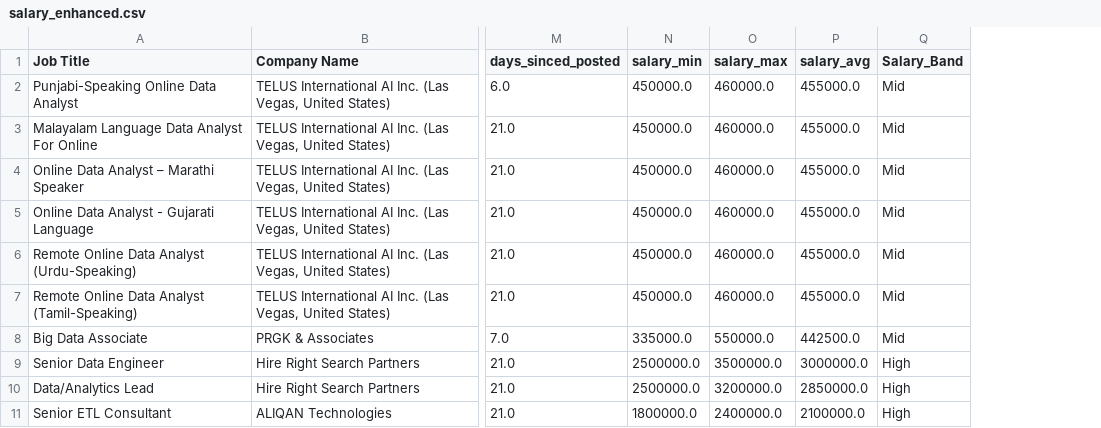
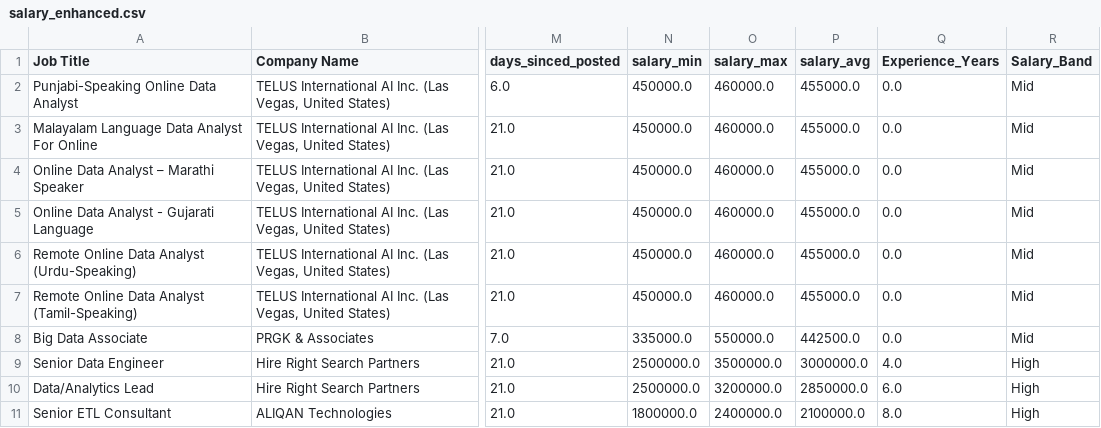
Before and after one commit to Prathamesh-14-a/AI-Career-Coach, a CSV file: data/processed/salary_enhanced.csv, drawn as a sheet; only a part is shown, gaps mark what is left out; the diff names each change by its address in the sheet, - before the commit and + after, or states it on an @@ line.

```diff
--- a/data/processed/salary_enhanced.csv
+++ b/data/processed/salary_enhanced.csv
+column Q (Experience_Years), rows 2-11: 0.0 | 0.0 | 0.0 | 0.0 | 0.0 | 0.0 | 0.0 | 4.0 | 6.0 | 8.0
```
Also changed, not shown: data/processed/filtered_location_df.csv, 1 other file.
